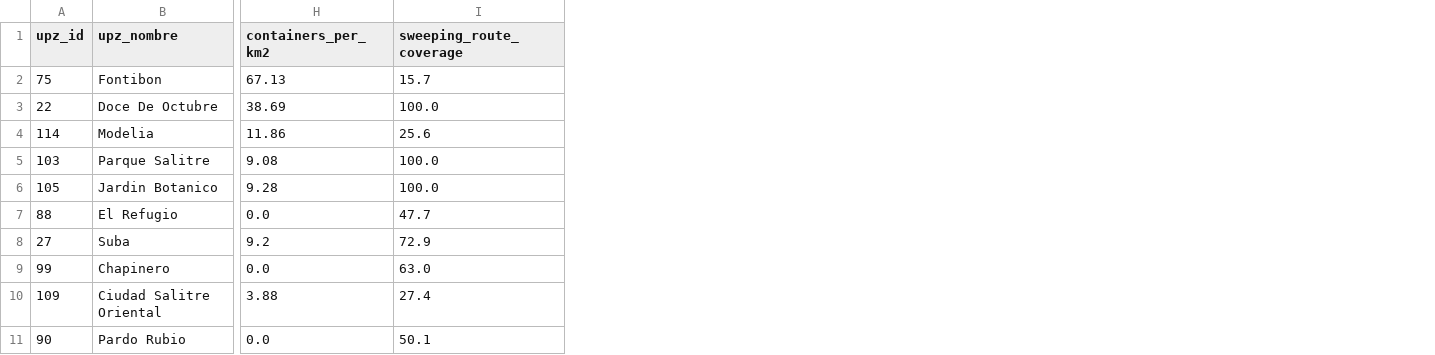
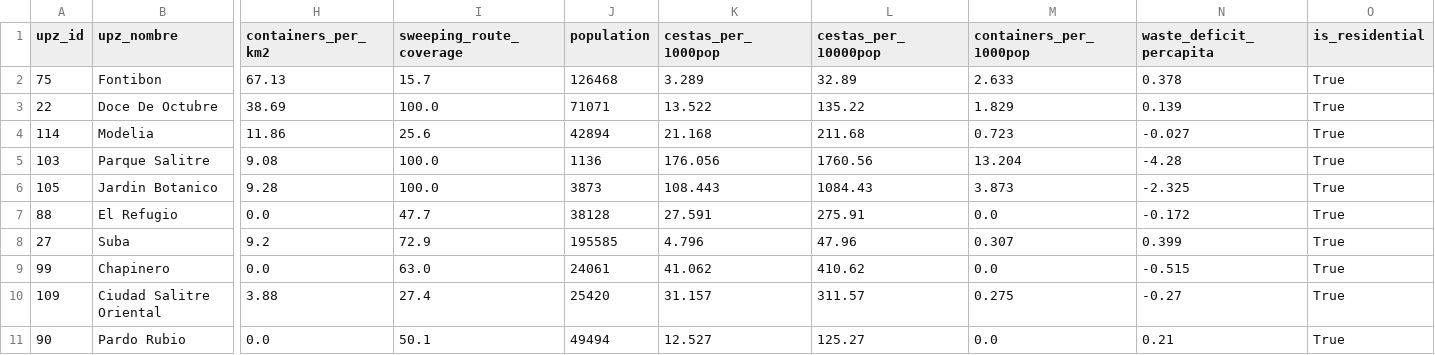
Before and after one commit to NacisCric-2908/DataJamBlackStar, a CSV file: data/dashboard/indicators/waste_infrastructure_upz.csv, drawn as a sheet; only a part is shown, gaps mark what is left out; the diff names each change by its address in the sheet, - before the commit and + after, or states it on an @@ line.

```diff
--- a/data/dashboard/indicators/waste_infrastructure_upz.csv
+++ b/data/dashboard/indicators/waste_infrastructure_upz.csv
+column J (population), rows 2-11: 126468 | 71071 | 42894 | 1136 | 3873 | 38128 | 195585 | 24061 | 25420 | 49494
+column K (cestas_per_1000pop), rows 2-11: 3.289 | 13.522 | 21.168 | 176.056 | 108.443 | 27.591 | 4.796 | 41.062 | 31.157 | 12.527
+column L (cestas_per_10000pop), rows 2-11: 32.89 | 135.22 | 211.68 | 1760.56 | 1084.43 | 275.91 | 47.96 | 410.62 | 311.57 | 125.27
+column M (containers_per_1000pop), rows 2-11: 2.633 | 1.829 | 0.723 | 13.204 | 3.873 | 0.0 | 0.307 | 0.0 | 0.275 | 0.0
+column N (waste_deficit_percapita), rows 2-11: 0.378 | 0.139 | -0.027 | -4.28 | -2.325 | -0.172 | 0.399 | -0.515 | -0.27 | 0.21
+column O (is_residential), rows 2-11: all True
```
Also changed, not shown: data/dashboard/indicators/vulnerability.csv, data/dashboard/indicators/waste_infrastructure_localidad.csv, 56 other files.
